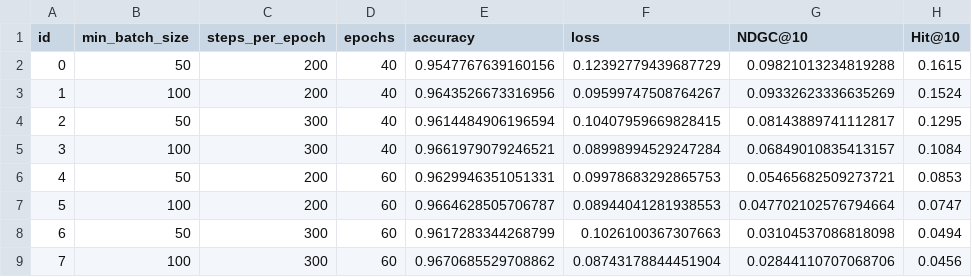
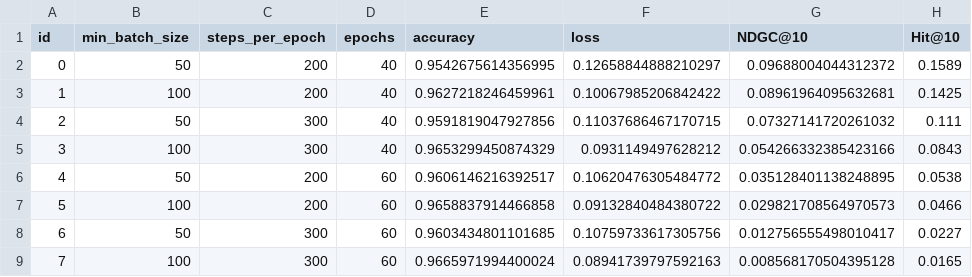
Before and after one commit to dariocurr/ml_project, a CSV file: result/results.csv, drawn as a sheet; only a part is shown; the diff covers the shown part only.

```diff
--- a/result/results.csv
+++ b/result/results.csv
@@ -1,9 +1,9 @@
 id,min_batch_size,steps_per_epoch,epochs,accuracy,loss,NDGC@10,Hit@10
-0,50,200,40,0.9547767639160156,0.12392779439687729,0.09821013234819288,0.1615
-1,100,200,40,0.9643526673316956,0.09599747508764267,0.09332623336635269,0.1524
-2,50,300,40,0.9614484906196594,0.10407959669828415,0.08143889741112817,0.1295
-3,100,300,40,0.9661979079246521,0.08998994529247284,0.06849010835413157,0.1084
-4,50,200,60,0.9629946351051331,0.09978683292865753,0.05465682509273721,0.0853
-5,100,200,60,0.9664628505706787,0.08944041281938553,0.047702102576794664,0.0747
-6,50,300,60,0.9617283344268799,0.1026100367307663,0.03104537086818098,0.0494
-7,100,300,60,0.9670685529708862,0.08743178844451904,0.02844110707068706,0.0456
+0,50,200,40,0.9542675614356995,0.12658844888210297,0.09688004044312372,0.1589
+1,100,200,40,0.9627218246459961,0.10067985206842422,0.08961964095632681,0.1425
+2,50,300,40,0.9591819047927856,0.11037686467170715,0.07327141720261032,0.111
+3,100,300,40,0.9653299450874329,0.0931149497628212,0.054266332385423166,0.0843
+4,50,200,60,0.9606146216392517,0.10620476305484772,0.035128401138248895,0.0538
+5,100,200,60,0.9658837914466858,0.09132840484380722,0.029821708564970573,0.0466
+6,50,300,60,0.9603434801101685,0.10759733617305756,0.012756555498010417,0.0227
+7,100,300,60,0.9665971994400024,0.08941739797592163,0.008568170504395128,0.0165
```
Also changed, not shown: 16 edited cells elsewhere in this file, 11 other files.
